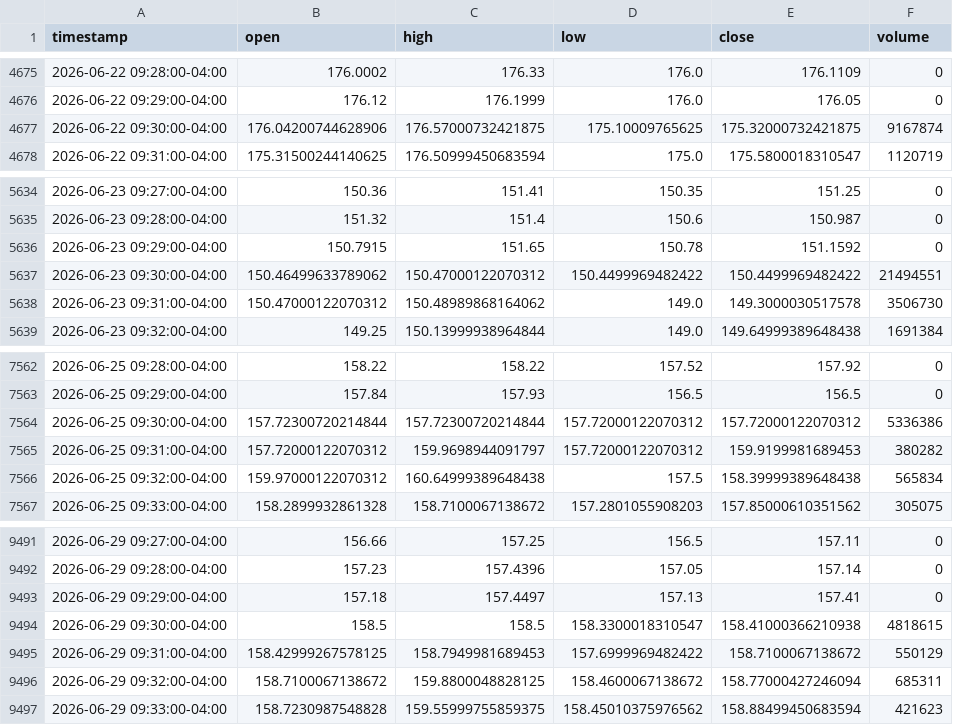
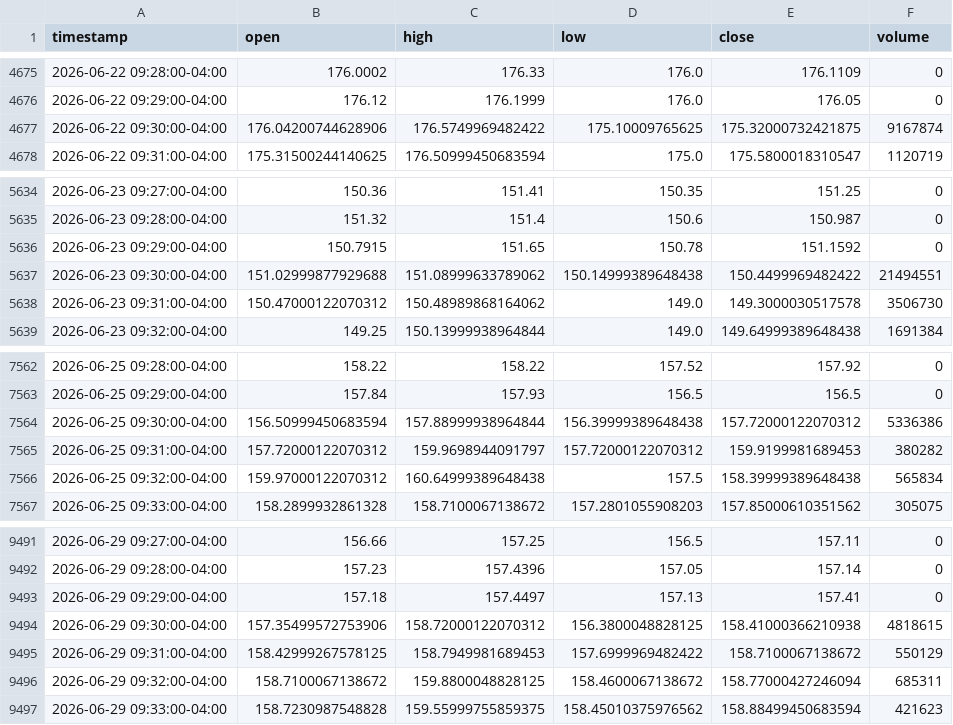
Before and after one commit to marsierz-ui/SPCX_data, a CSV file: data/1min/SPCX_1min.csv, drawn as a sheet; only a part is shown, gaps mark what is left out.

```diff
--- a/data/1min/SPCX_1min.csv
+++ b/data/1min/SPCX_1min.csv
@@ -4676,3 +4676,3 @@ timestamp,open,high,low,close,volume
 2026-06-22 09:29:00-04:00,176.12,176.1999,176.0,176.05,0
-2026-06-22 09:30:00-04:00,176.04200744628906,176.57000732421875,175.10009765625,175.32000732421875,9167874
+2026-06-22 09:30:00-04:00,176.04200744628906,176.5749969482422,175.10009765625,175.32000732421875,9167874
 2026-06-22 09:31:00-04:00,175.31500244140625,176.50999450683594,175.0,175.5800018310547,1120719
@@ -5636,3 +5636,3 @@ timestamp,open,high,low,close,volume
 2026-06-23 09:29:00-04:00,150.7915,151.65,150.78,151.1592,0
-2026-06-23 09:30:00-04:00,150.46499633789062,150.47000122070312,150.4499969482422,150.4499969482422,21494551
+2026-06-23 09:30:00-04:00,151.02999877929688,151.08999633789062,150.14999389648438,150.4499969482422,21494551
 2026-06-23 09:31:00-04:00,150.47000122070312,150.48989868164062,149.0,149.3000030517578,3506730
@@ -7563,3 +7563,3 @@ timestamp,open,high,low,close,volume
 2026-06-25 09:29:00-04:00,157.84,157.93,156.5,156.5,0
-2026-06-25 09:30:00-04:00,157.72300720214844,157.72300720214844,157.72000122070312,157.72000122070312,5336386
+2026-06-25 09:30:00-04:00,156.50999450683594,157.88999938964844,156.39999389648438,157.72000122070312,5336386
 2026-06-25 09:31:00-04:00,157.72000122070312,159.9698944091797,157.72000122070312,159.9199981689453,380282
@@ -9493,3 +9493,3 @@ timestamp,open,high,low,close,volume
 2026-06-29 09:29:00-04:00,157.18,157.4497,157.13,157.41,0
-2026-06-29 09:30:00-04:00,158.5,158.5,158.3300018310547,158.41000366210938,4818615
+2026-06-29 09:30:00-04:00,157.35499572753906,158.72000122070312,156.3800048828125,158.41000366210938,4818615
 2026-06-29 09:31:00-04:00,158.42999267578125,158.7949981689453,157.6999969482422,158.7100067138672,550129
```
Also changed, not shown: 1 other file.
